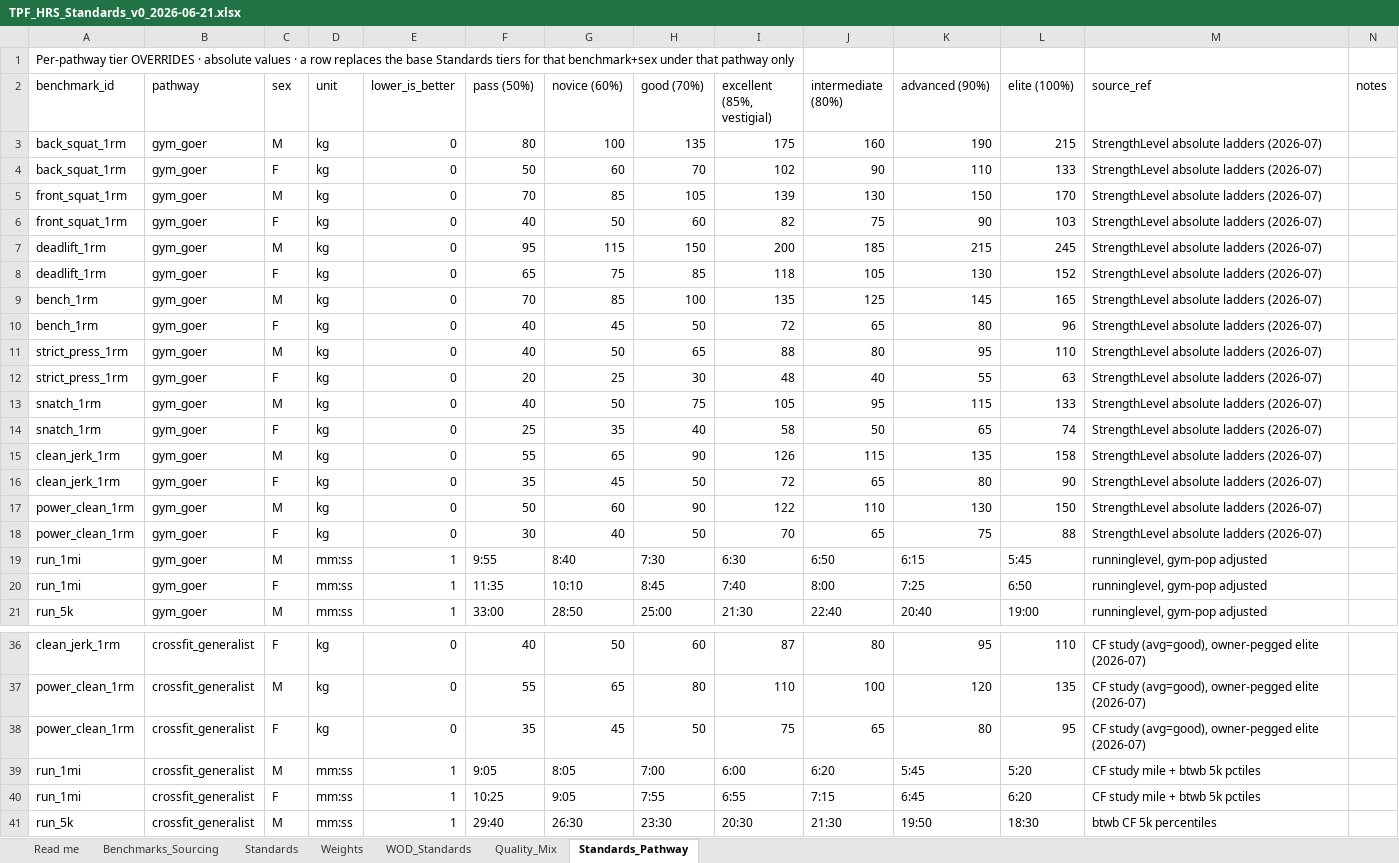
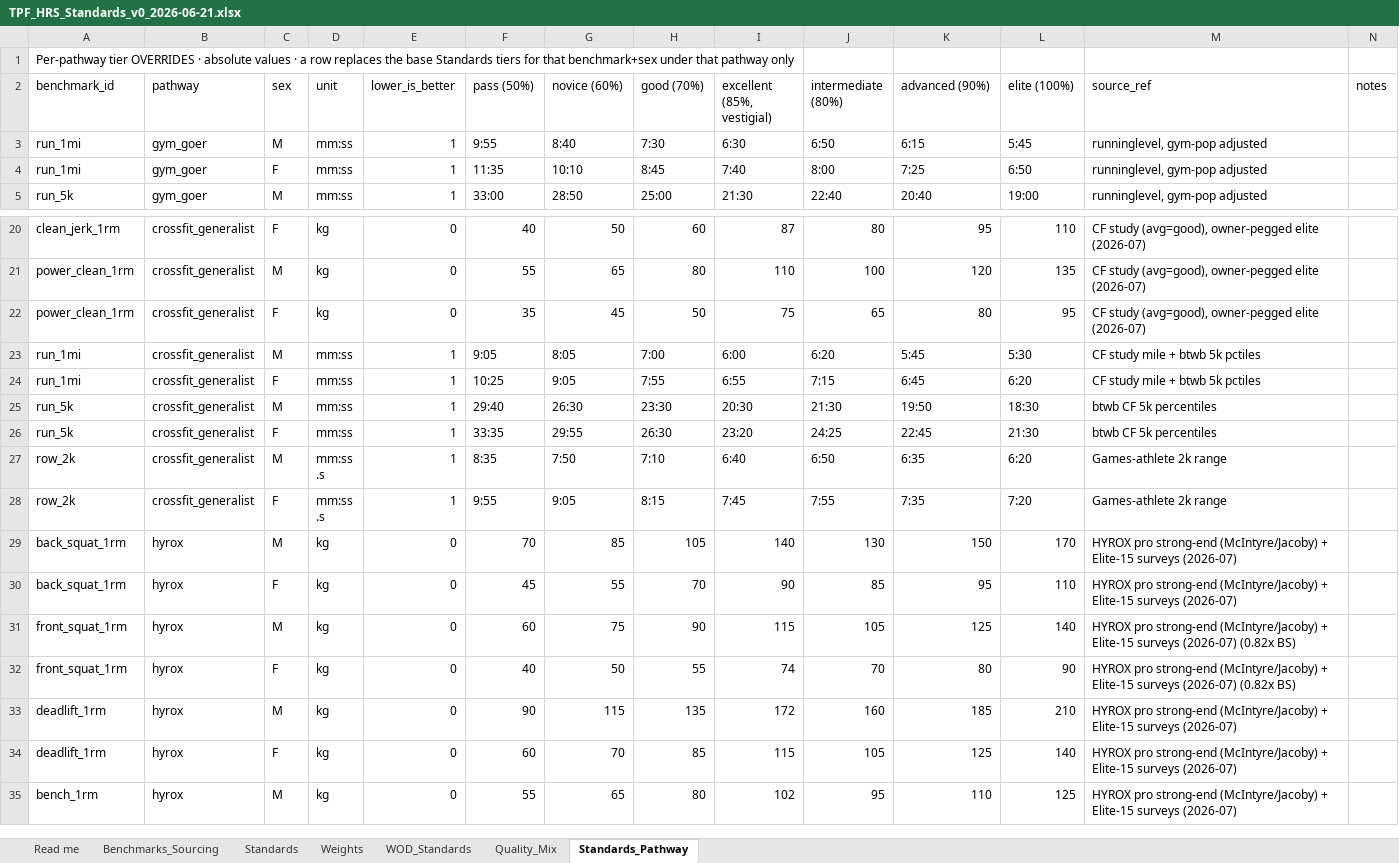
Before and after one commit to TGW7/TPFBenchmark, an Excel workbook: config/standards/TPF_HRS_Standards_v0_2026-06-21.xlsx, sheet Standards_Pathway, drawn as a sheet; only a part is shown, gaps mark what is left out; the shorter side is filled out with more unchanged rows; values as stored, in another font and other column widths than the file's, no borders; removed rows and columns are numbered as before the commit, all else as after; the diff names each change by its address in the sheet, - before the commit and + after, or states it on an @@ line.

```diff
--- a/config/standards/TPF_HRS_Standards_v0_2026-06-21.xlsx (sheet Standards_Pathway)
+++ b/config/standards/TPF_HRS_Standards_v0_2026-06-21.xlsx (sheet Standards_Pathway)
-row 3: back_squat_1rm | gym_goer | M | kg | 0 | 80 | 100 | 135 | 175 | 160 | 190 | 215 | StrengthLevel absolute ladders (2026-07)
-row 4: back_squat_1rm | gym_goer | F | kg | 0 | 50 | 60 | 70 | 102 | 90 | 110 | 133 | StrengthLevel absolute ladders (2026-07)
-row 5: front_squat_1rm | gym_goer | M | kg | 0 | 70 | 85 | 105 | 139 | 130 | 150 | 170 | StrengthLevel absolute ladders (2026-07)
-row 6: front_squat_1rm | gym_goer | F | kg | 0 | 40 | 50 | 60 | 82 | 75 | 90 | 103 | StrengthLevel absolute ladders (2026-07)
-row 7: deadlift_1rm | gym_goer | M | kg | 0 | 95 | 115 | 150 | 200 | 185 | 215 | 245 | StrengthLevel absolute ladders (2026-07)
-row 8: deadlift_1rm | gym_goer | F | kg | 0 | 65 | 75 | 85 | 118 | 105 | 130 | 152 | StrengthLevel absolute ladders (2026-07)
-row 9: bench_1rm | gym_goer | M | kg | 0 | 70 | 85 | 100 | 135 | 125 | 145 | 165 | StrengthLevel absolute ladders (2026-07)
-row 10: bench_1rm | gym_goer | F | kg | 0 | 40 | 45 | 50 | 72 | 65 | 80 | 96 | StrengthLevel absolute ladders (2026-07)
-row 11: strict_press_1rm | gym_goer | M | kg | 0 | 40 | 50 | 65 | 88 | 80 | 95 | 110 | StrengthLevel absolute ladders (2026-07)
-row 12: strict_press_1rm | gym_goer | F | kg | 0 | 20 | 25 | 30 | 48 | 40 | 55 | 63 | StrengthLevel absolute ladders (2026-07)
-row 13: snatch_1rm | gym_goer | M | kg | 0 | 40 | 50 | 75 | 105 | 95 | 115 | 133 | StrengthLevel absolute ladders (2026-07)
-row 14: snatch_1rm | gym_goer | F | kg | 0 | 25 | 35 | 40 | 58 | 50 | 65 | 74 | StrengthLevel absolute ladders (2026-07)
-row 15: clean_jerk_1rm | gym_goer | M | kg | 0 | 55 | 65 | 90 | 126 | 115 | 135 | 158 | StrengthLevel absolute ladders (2026-07)
-row 16: clean_jerk_1rm | gym_goer | F | kg | 0 | 35 | 45 | 50 | 72 | 65 | 80 | 90 | StrengthLevel absolute ladders (2026-07)
-row 17: power_clean_1rm | gym_goer | M | kg | 0 | 50 | 60 | 90 | 122 | 110 | 130 | 150 | StrengthLevel absolute ladders (2026-07)
-row 18: power_clean_1rm | gym_goer | F | kg | 0 | 30 | 40 | 50 | 70 | 65 | 75 | 88 | StrengthLevel absolute ladders (2026-07)
-L23 (elite (100%)): 5:20
+L23 (elite (100%)): 5:30
```
Also changed, not shown: sheet Standards, sheet Benchmarks_Sourcing, 3 other files.
